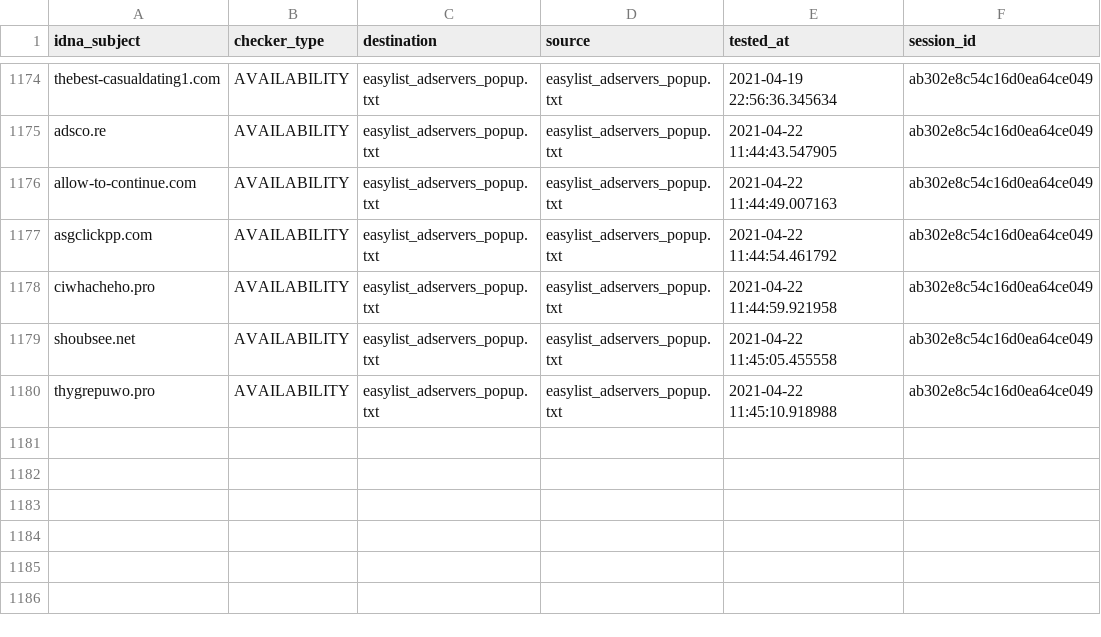
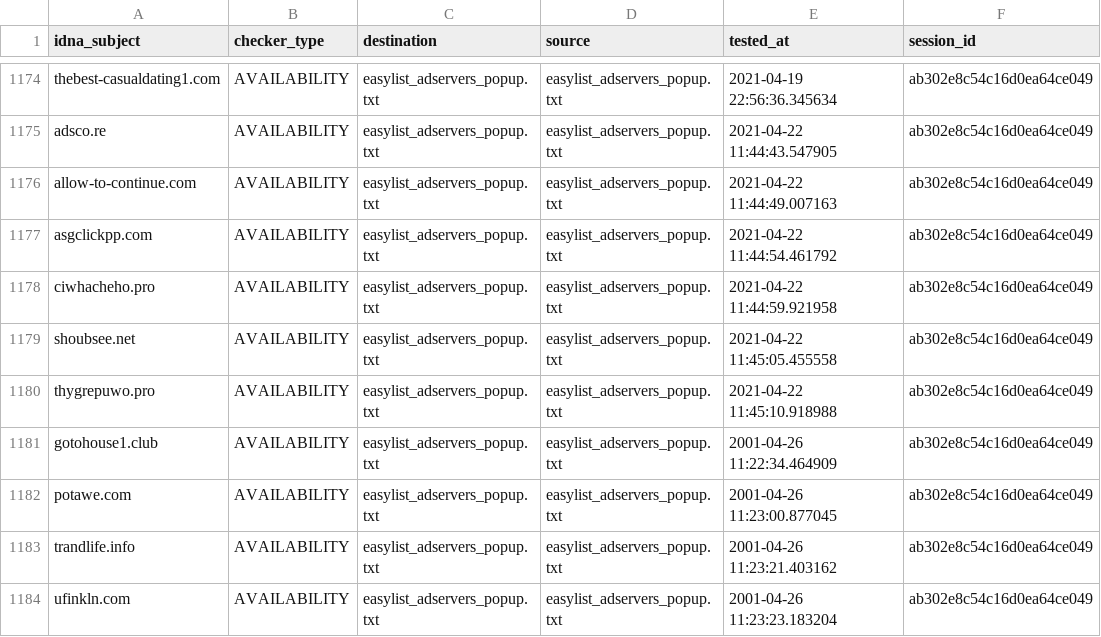
Before and after one commit to dns-test/EasyList, a CSV file: output/easylist_adservers_popup.txt/continue.csv, drawn as a sheet; only a part is shown, gaps mark what is left out.

```diff
--- a/output/easylist_adservers_popup.txt/continue.csv
+++ b/output/easylist_adservers_popup.txt/continue.csv
@@ -1180 +1180,5 @@ shoubsee.net,AVAILABILITY,easylist_adservers_popup.txt,easylist_adservers_popup.
 thygrepuwo.pro,AVAILABILITY,easylist_adservers_popup.txt,easylist_adservers_popup.txt,2021-04-22 11:45:10.918988,ab302e8c54c16d0ea64ce049
+gotohouse1.club,AVAILABILITY,easylist_adservers_popup.txt,easylist_adservers_popup.txt,2001-04-26 11:22:34.464909,ab302e8c54c16d0ea64ce049
+potawe.com,AVAILABILITY,easylist_adservers_popup.txt,easylist_adservers_popup.txt,2001-04-26 11:23:00.877045,ab302e8c54c16d0ea64ce049
+trandlife.info,AVAILABILITY,easylist_adservers_popup.txt,easylist_adservers_popup.txt,2001-04-26 11:23:21.403162,ab302e8c54c16d0ea64ce049
+ufinkln.com,AVAILABILITY,easylist_adservers_popup.txt,easylist_adservers_popup.txt,2001-04-26 11:23:23.183204,ab302e8c54c16d0ea64ce049
```
Also changed, not shown: 10 other files.
